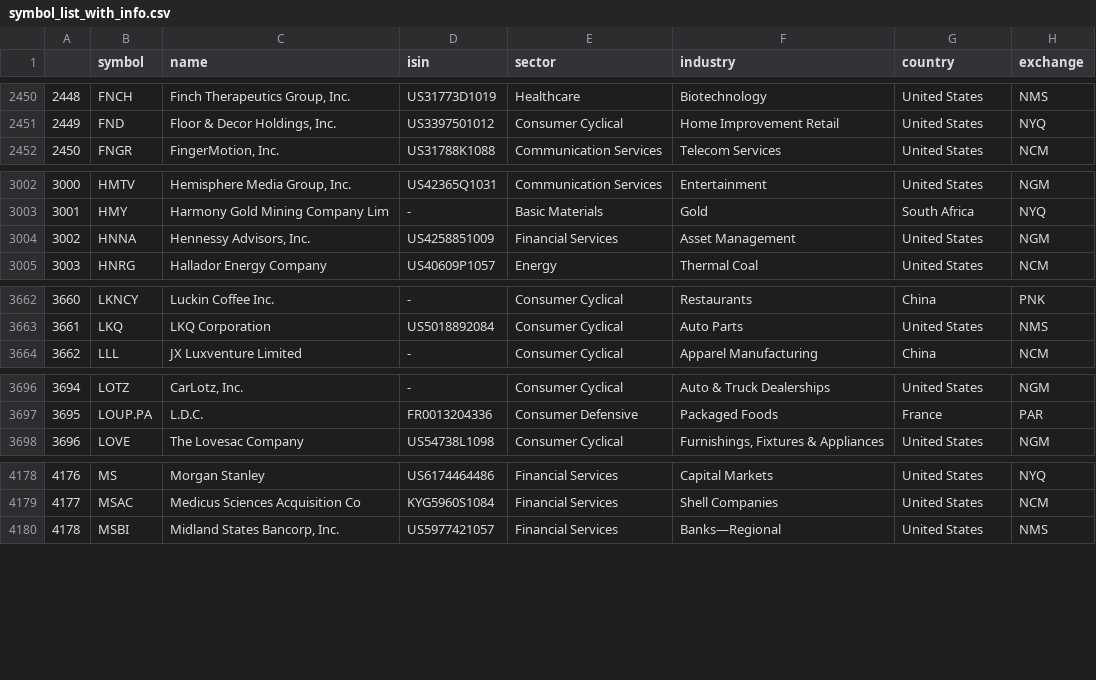
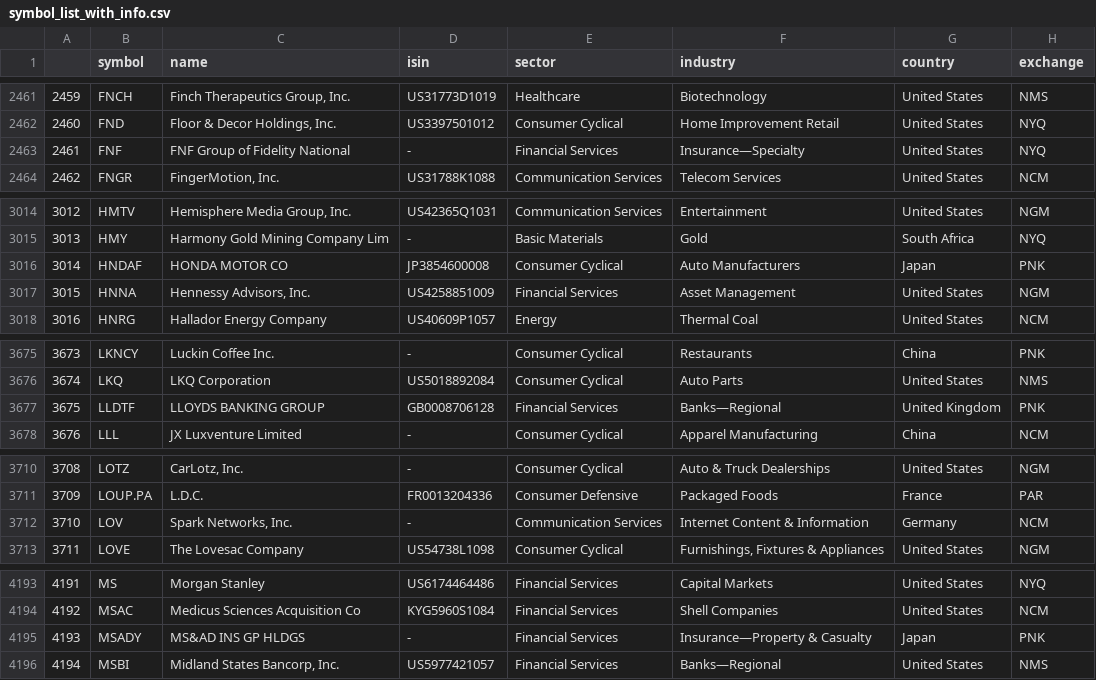
Before and after one commit to cedfactory/cls, a CSV file: DATA/DATABASE/symbol_list_with_info.csv, drawn as a sheet; only a part is shown, gaps mark what is left out; the diff covers the shown part only; the diff names each change by its address in the sheet, - before the commit and + after, or states it on an @@ line.

```diff
--- a/DATA/DATABASE/symbol_list_with_info.csv
+++ b/DATA/DATABASE/symbol_list_with_info.csv
@@ column A renumbered from row 4 down @@
+row 2463: 2461 | FNF | FNF Group of Fidelity National | - | Financial Services | Insurance—Specialty | United States | NYQ
+row 3016: 3014 | HNDAF | HONDA MOTOR CO | JP3854600008 | Consumer Cyclical | Auto Manufacturers | Japan | PNK
+row 3677: 3675 | LLDTF | LLOYDS BANKING GROUP | GB0008706128 | Financial Services | Banks—Regional | United Kingdom | PNK
+row 3712: 3710 | LOV | Spark Networks, Inc. | - | Communication Services | Internet Content & Information | Germany | NCM
+row 4195: 4193 | MSADY | MS&AD INS GP HLDGS | - | Financial Services | Insurance—Property & Casualty | Japan | PNK
```
Also changed, not shown: 14 added rows elsewhere in this file.
